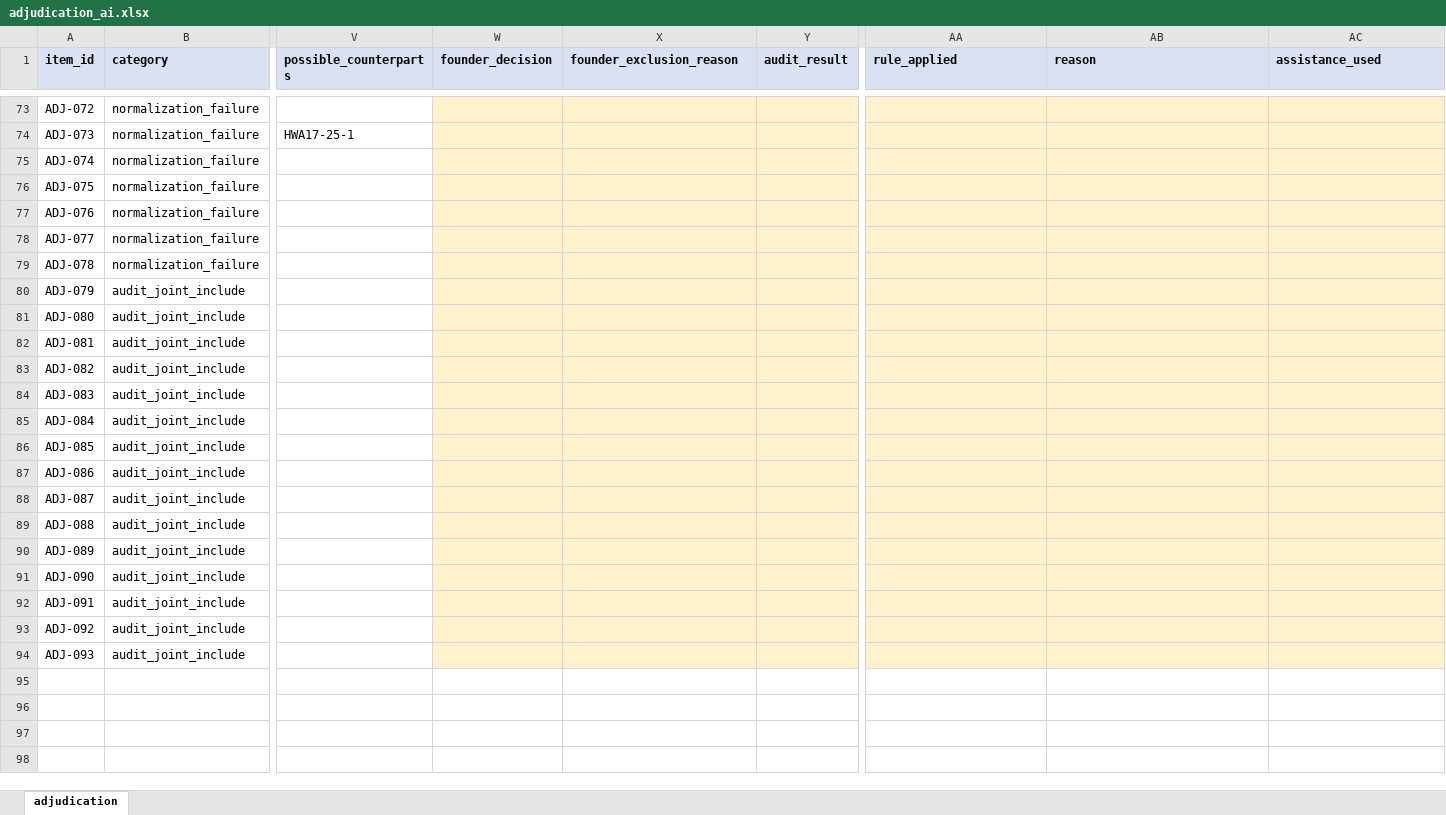
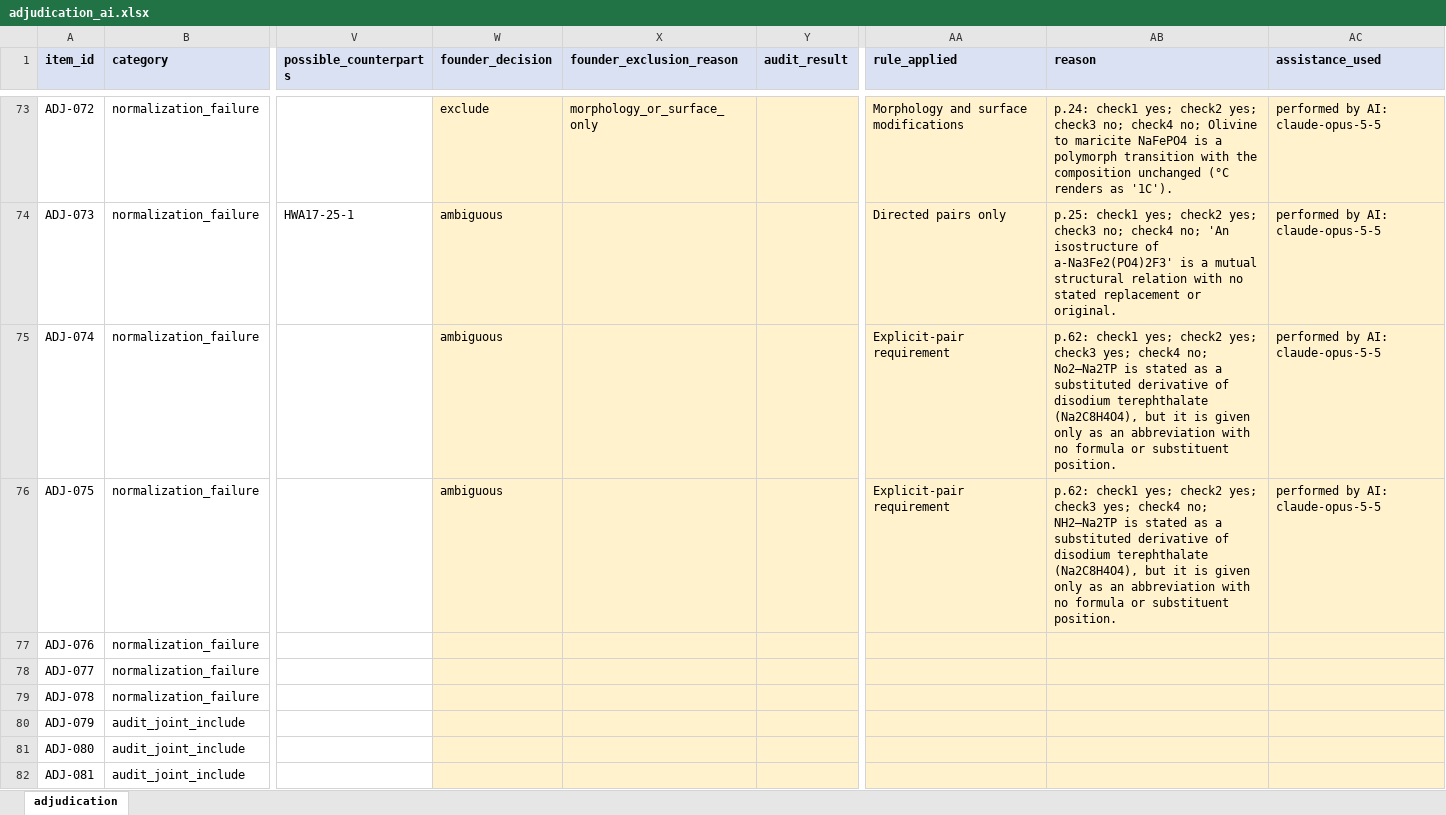
Before and after one commit to MaterialGraph/materialgraph, an Excel workbook: docs/findings/rrb-01/comparison/adjudication_ai.xlsx, sheet adjudication, drawn as a sheet; only a part is shown, gaps mark what is left out; the shorter side is filled out with more unchanged rows; values as stored, in another font and other column widths than the file's, no borders; the diff covers the shown part only; the diff names each change by its address in the sheet, - before the commit and + after, or states it on an @@ line.

Commit message:
RRB-01: AI adjudication batch 3 (ADJ-051 to ADJ-075)

```diff
--- a/docs/findings/rrb-01/comparison/adjudication_ai.xlsx (sheet adjudication)
+++ b/docs/findings/rrb-01/comparison/adjudication_ai.xlsx (sheet adjudication)
-W73 (founder_decision): (empty)
+W73 (founder_decision): exclude
-X73 (founder_exclusion_reason): (empty)
+X73 (founder_exclusion_reason): morphology_or_surface_only
-AA73 (rule_applied): (empty)
+AA73 (rule_applied): Morphology and surface modifications
-AB73 (reason): (empty)
+AB73 (reason): p.24: check1 yes; check2 yes; check3 no; check4 no; Olivine to maricite NaFePO4 is a polymorph transition with the composition unchanged (°C renders as '1C').
-AC73:AC76 (assistance_used): (empty)
+AC73:AC76 (assistance_used): performed by AI: claude-opus-5-5
-W74:W76 (founder_decision): (empty)
+W74:W76 (founder_decision): ambiguous
-AA74 (rule_applied): (empty)
+AA74 (rule_applied): Directed pairs only
-AB74 (reason): (empty)
+AB74 (reason): p.25: check1 yes; check2 yes; check3 no; check4 no; 'An isostructure of a-Na3Fe2(PO4)2F3' is a mutual structural relation with no stated replacement or original.
-AA75:AA76 (rule_applied): (empty)
+AA75:AA76 (rule_applied): Explicit-pair requirement
-AB75 (reason): (empty)
+AB75 (reason): p.62: check1 yes; check2 yes; check3 yes; check4 no; No2–Na2TP is stated as a substituted derivative of disodium terephthalate (Na2C8H4O4), but it is given only as an abbreviation with no formula or substituent position.
-AB76 (reason): (empty)
+AB76 (reason): p.62: check1 yes; check2 yes; check3 yes; check4 no; NH2–Na2TP is stated as a substituted derivative of disodium terephthalate (Na2C8H4O4), but it is given only as an abbreviation with no formula or substituent position.
```
Also changed, not shown: 96 edited cells elsewhere in this sheet, 1 other file.
